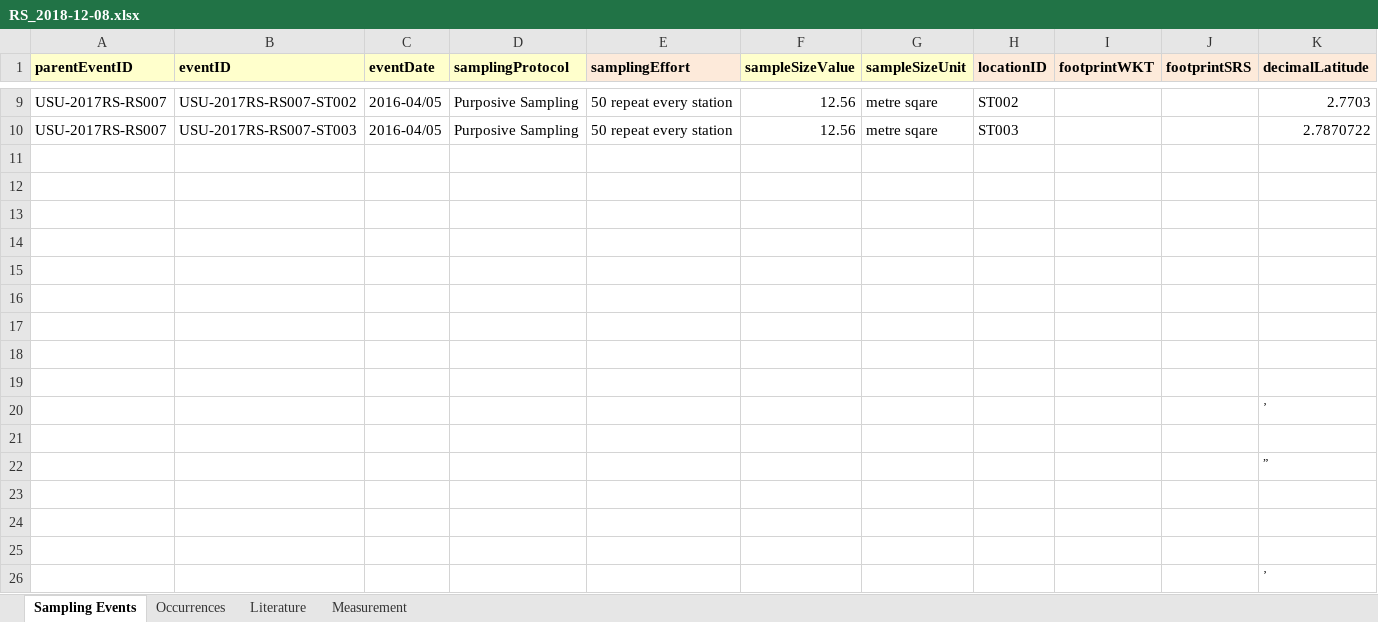
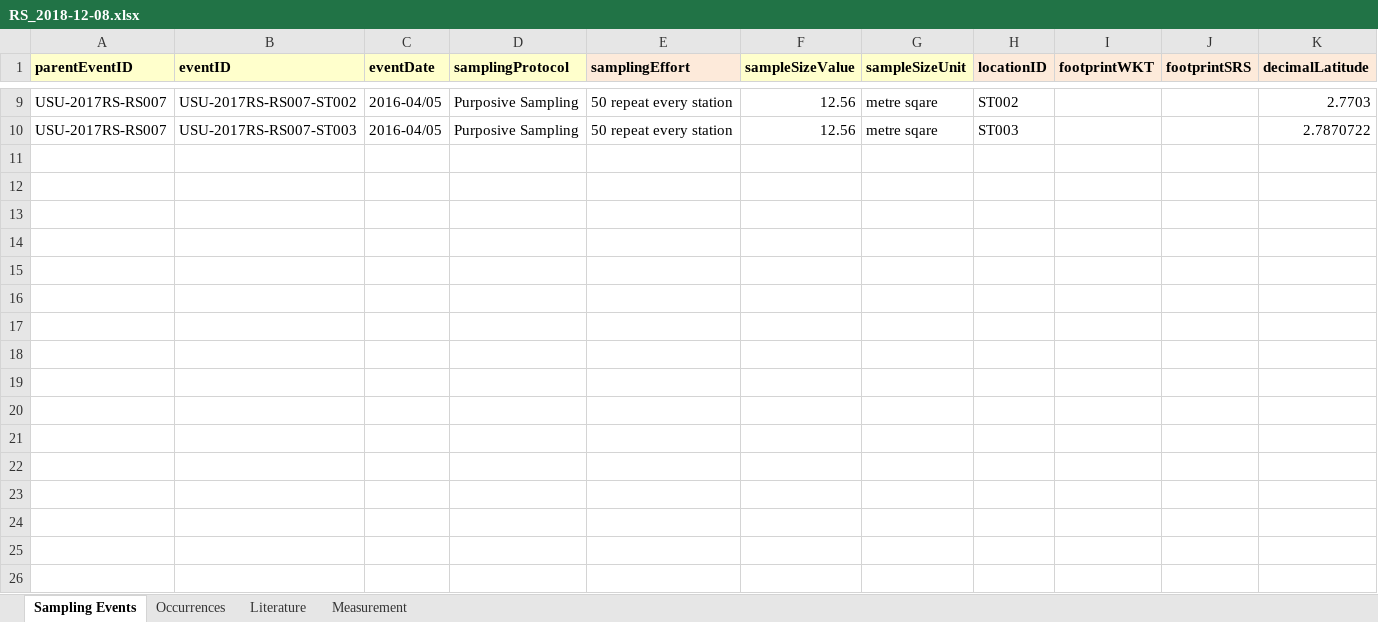
Before and after one commit to rahmianugraha/biodiverskripsi, an Excel workbook: input_xlsx/RS_2018-12-08.xlsx, sheet Sampling Events, drawn as a sheet; only a part is shown, gaps mark what is left out; values as stored, in another font and other column widths than the file's, no borders; rows hold the shown columns only; the diff names each change by its address in the sheet, - before the commit and + after, or states it on an @@ line.

Commit message:
Create lookupgenerator and fix some inputs

```diff
--- a/input_xlsx/RS_2018-12-08.xlsx (sheet Sampling Events)
+++ b/input_xlsx/RS_2018-12-08.xlsx (sheet Sampling Events)
-row 11: (empty)
-row 12: (empty)
-row 13: (empty)
-row 14: (empty)
-row 15: (empty)
-row 16: (empty)
-row 17: (empty)
-row 18: (empty)
-row 19: (empty)
-row 20:  |  |  |  |  |  |  |  |  |  | ’
-row 21: (empty)
-row 22:  |  |  |  |  |  |  |  |  |  | ”
-row 23: (empty)
-row 24: (empty)
-row 25: (empty)
-row 26:  |  |  |  |  |  |  |  |  |  | ’
```
Also changed, not shown: input_xlsx/Hassan 005.xlsx, 5 other files.
